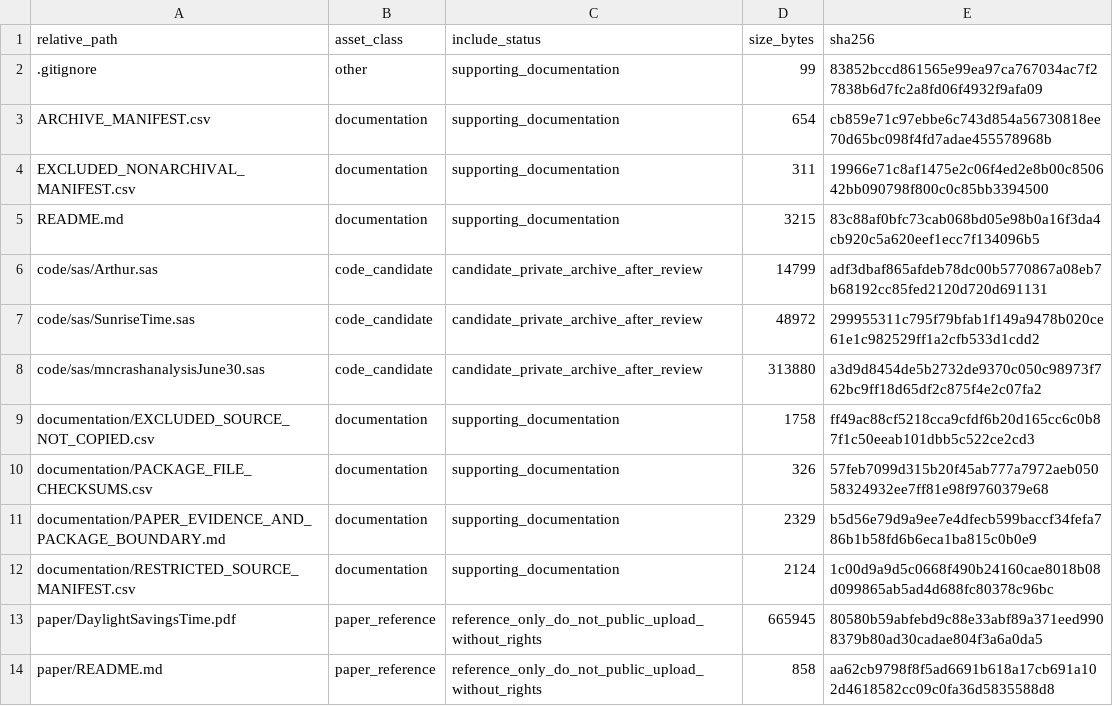
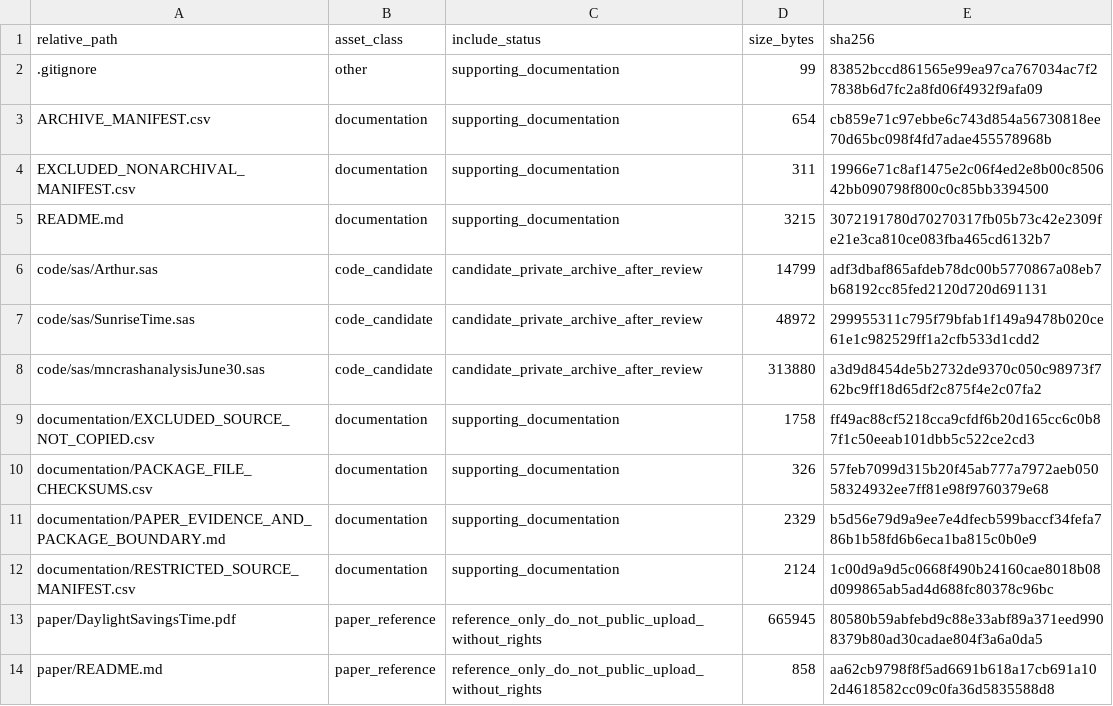
Before and after one commit to dlevinson/paper-2010-02-the-effects-of-daylight-saving-time-on-vehicle-crashes-in-minnesota, a CSV file: PACKAGE_MANIFEST.csv, drawn as a sheet.

Commit message:
Refresh package metadata after upload routing

```diff
--- a/PACKAGE_MANIFEST.csv
+++ b/PACKAGE_MANIFEST.csv
@@ -4,3 +4,3 @@ ARCHIVE_MANIFEST.csv,documentation,supporting_documentation,654,cb859e71c97ebbe6
 EXCLUDED_NONARCHIVAL_MANIFEST.csv,documentation,supporting_documentation,311,19966e71c8af1475e2c06f4ed2e8b00c850642bb090798f800c0c85bb3394500
-README.md,documentation,supporting_documentation,3215,83c88af0bfc73cab068bd05e98b0a16f3da4cb920c5a620eef1ecc7f134096b5
+README.md,documentation,supporting_documentation,3215,3072191780d70270317fb05b73c42e2309fe21e3ca810ce083fba465cd6132b7
 code/sas/Arthur.sas,code_candidate,candidate_private_archive_after_review,14799,adf3dbaf865afdeb78dc00b5770867a08eb7b68192cc85fed2120d720d691131
```
Also changed, not shown: 3 other files.
